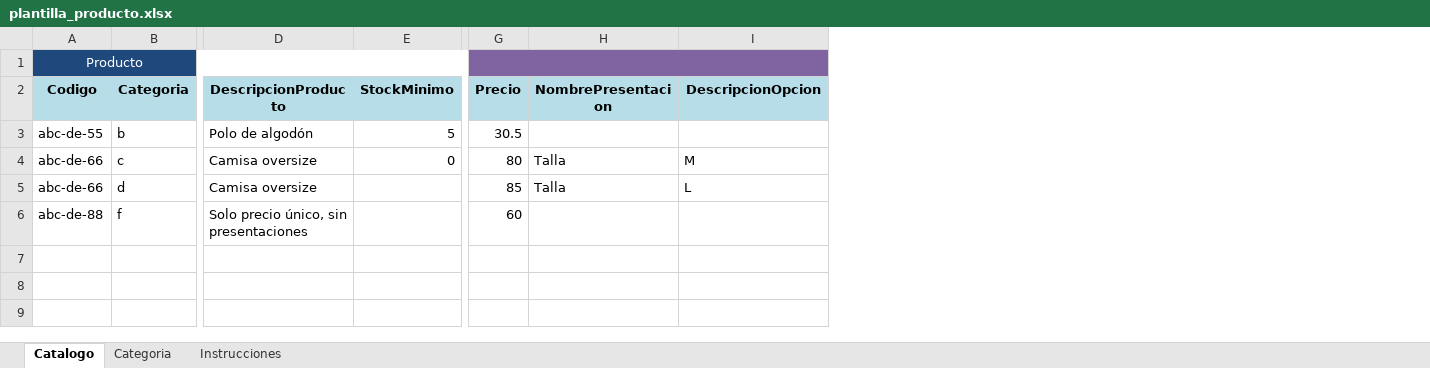
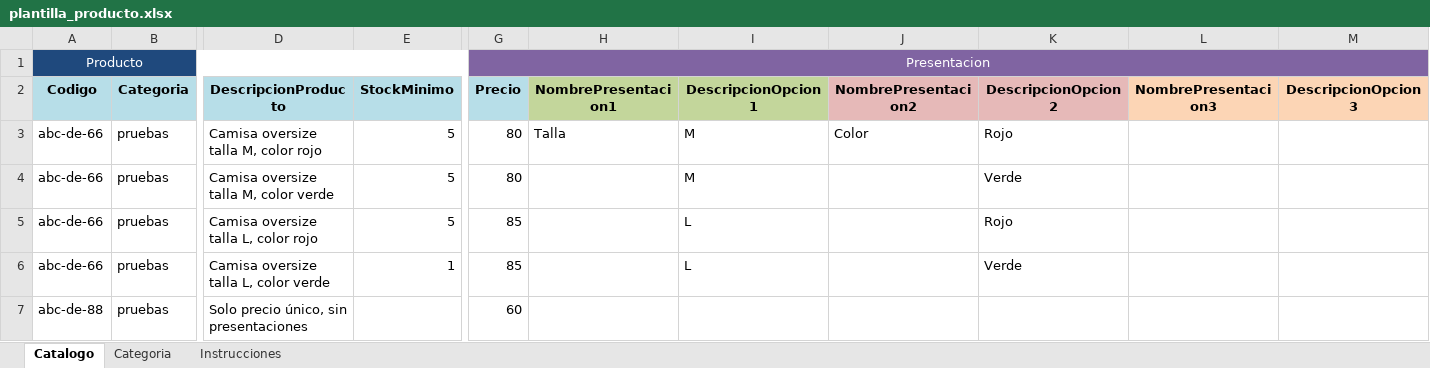
Before and after one commit to robertorueda181-sketch/PedidosBarrioBackend, an Excel workbook: PedidosBarrio/plantillas/plantilla_producto.xlsx, sheet Catalogo, drawn as a sheet; only a part is shown, gaps mark what is left out; values as stored, in another font and other column widths than the file's, no borders; removed rows and columns are numbered as before the commit, all else as after; rows hold the shown columns only; the diff names each change by its address in the sheet, - before the commit and + after, or states it on an @@ line.

Commit message:
carga masiva de productos

```diff
--- a/PedidosBarrio/plantillas/plantilla_producto.xlsx (sheet Catalogo)
+++ b/PedidosBarrio/plantillas/plantilla_producto.xlsx (sheet Catalogo)
+column J (NombrePresentacion2), row 3: Color
+column K (DescripcionOpcion2), row 3: Rojo; row 5: Rojo
+column L (NombrePresentacion3), empty
+column M (DescripcionOpcion3), empty
-G1 (Precio): (empty)
+G1 (Precio): Presentacion
-H2: NombrePresentacion
+H2: NombrePresentacion1
-H2:I2 fill: #B7DEE8
+H2:I2 fill: #C3D69B
-I2: DescripcionOpcion
+I2: DescripcionOpcion1
-row 3: abc-de-55 | b | Polo de algodón | 5 | 30.5
-B3 (Categoria): c
+B3 (Categoria): pruebas
-D3 (DescripcionProducto): Camisa oversize
+D3 (DescripcionProducto): Camisa oversize talla M, color rojo
-E3 (StockMinimo): 0
+E3 (StockMinimo): 5
+row 4: abc-de-66 | pruebas | Camisa oversize talla M, color verde | 5 | 80 |  | M |  | Verde
-B5 (Categoria): d
+B5 (Categoria): pruebas
-D5 (DescripcionProducto): Camisa oversize
+D5 (DescripcionProducto): Camisa oversize talla L, color rojo
-E5 (StockMinimo): (empty)
+E5 (StockMinimo): 5
-H5 (NombrePresentacion1): Talla
+H5 (NombrePresentacion1): (empty)
+row 6: abc-de-66 | pruebas | Camisa oversize talla L, color verde | 1 | 85 |  | L |  | Verde
-B7 (Categoria): f
+B7 (Categoria): pruebas
```
Also changed, not shown: 14 other files.
